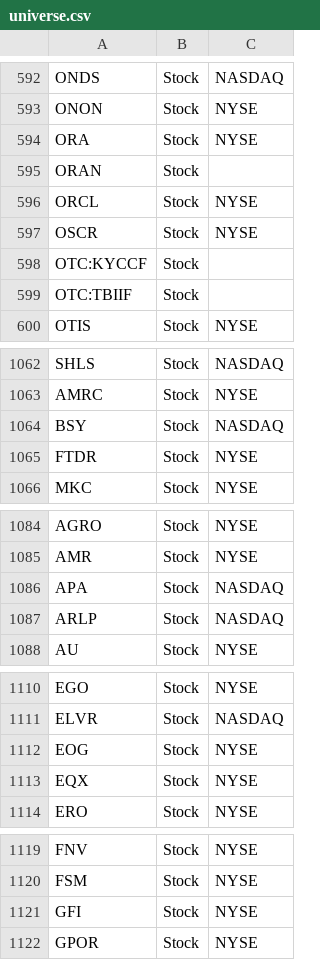
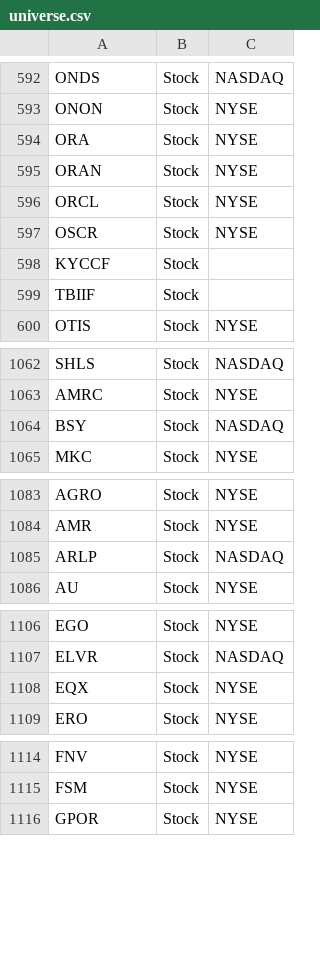
Before and after one commit to aport550/majorah-data, a CSV file: data/universe.csv, drawn as a sheet; only a part is shown, gaps mark what is left out; the diff covers the shown part only.

```diff
--- a/data/universe.csv
+++ b/data/universe.csv
@@ -594,7 +594,7 @@ ONON,Stock,NYSE
 ORA,Stock,NYSE
-ORAN,Stock,
+ORAN,Stock,NYSE
 ORCL,Stock,NYSE
 OSCR,Stock,NYSE
-OTC:KYCCF,Stock,
-OTC:TBIIF,Stock,
+KYCCF,Stock,
+TBIIF,Stock,
 OTIS,Stock,NYSE
@@ -1064,3 +1064,2 @@ AMRC,Stock,NYSE
 BSY,Stock,NASDAQ
-FTDR,Stock,NYSE
 MKC,Stock,NYSE
@@ -1085,3 +1084,2 @@ AGRO,Stock,NYSE
 AMR,Stock,NYSE
-APA,Stock,NASDAQ
 ARLP,Stock,NASDAQ
@@ -1111,3 +1107,2 @@ EGO,Stock,NYSE
 ELVR,Stock,NASDAQ
-EOG,Stock,NYSE
 EQX,Stock,NYSE
@@ -1120,3 +1115,2 @@ FNV,Stock,NYSE
 FSM,Stock,NYSE
-GFI,Stock,NYSE
 GPOR,Stock,NYSE
```
Also changed, not shown: 3 added rows, 10 removed rows and 3 edited cells elsewhere in this file.
